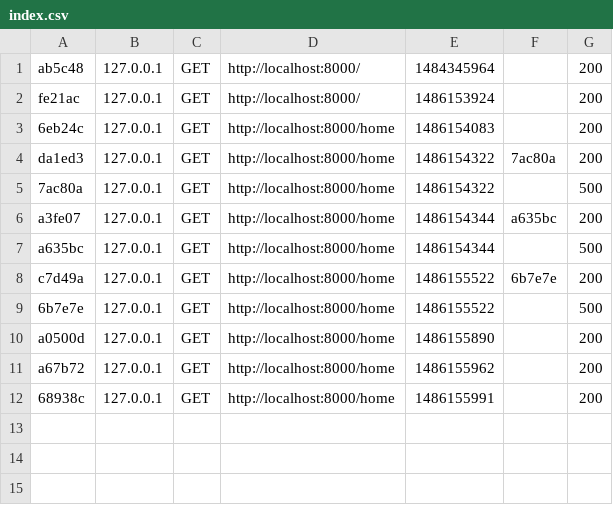
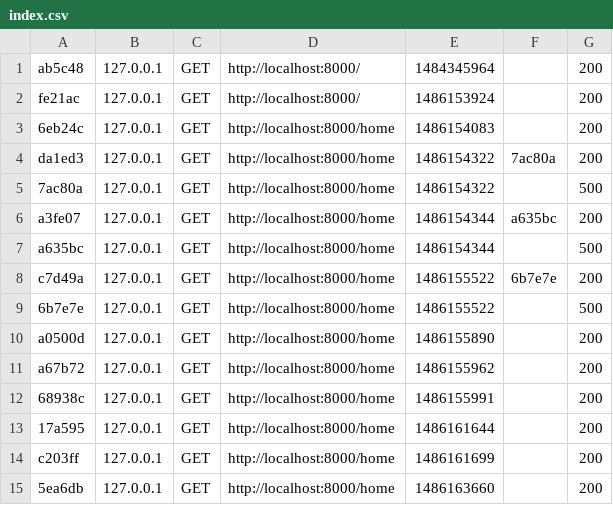
Before and after one commit to philmetzger/spree, a CSV file: var/cache/dev/profiler/index.csv, drawn as a sheet.

```diff
--- a/var/cache/dev/profiler/index.csv
+++ b/var/cache/dev/profiler/index.csv
@@ -12 +12,4 @@ a67b72,127.0.0.1,GET,http://localhost:8000/home,1486155962,,200
 68938c,127.0.0.1,GET,http://localhost:8000/home,1486155991,,200
+17a595,127.0.0.1,GET,http://localhost:8000/home,1486161644,,200
+c203ff,127.0.0.1,GET,http://localhost:8000/home,1486161699,,200
+5ea6db,127.0.0.1,GET,http://localhost:8000/home,1486163660,,200
```
Also changed, not shown: 13 other files.
